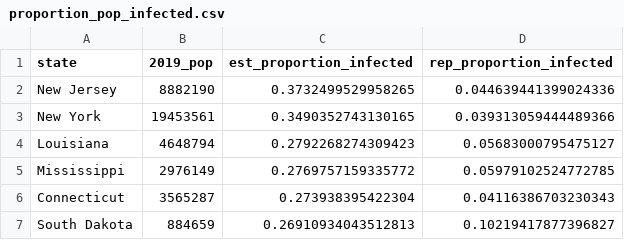
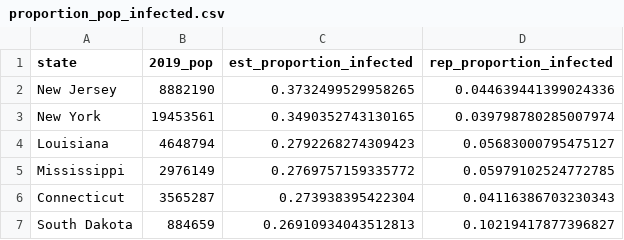
Before and after one commit to robbdunlap/covid_app, a CSV file: data/proportion_pop_infected.csv, drawn as a sheet; only a part is shown.

```diff
--- a/data/proportion_pop_infected.csv
+++ b/data/proportion_pop_infected.csv
@@ -2,3 +2,3 @@ state,2019_pop,est_proportion_infected,rep_proportion_infected
 New Jersey,8882190,0.3732499529958265,0.044639441399024336
-New York,19453561,0.3490352743130165,0.039313059444489366
+New York,19453561,0.3490352743130165,0.039798780285007974
 Louisiana,4648794,0.2792268274309423,0.05683000795475127
```
Also changed, not shown: data/weekly_est_cases_deaths.csv, 1 other file.
